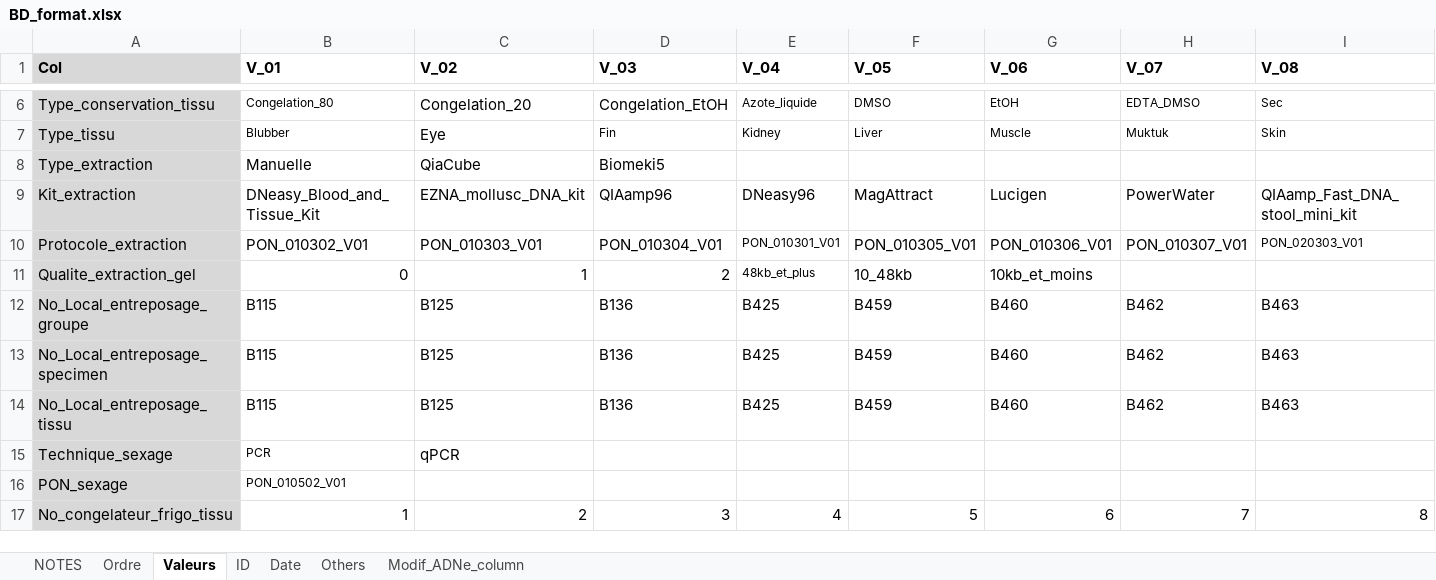
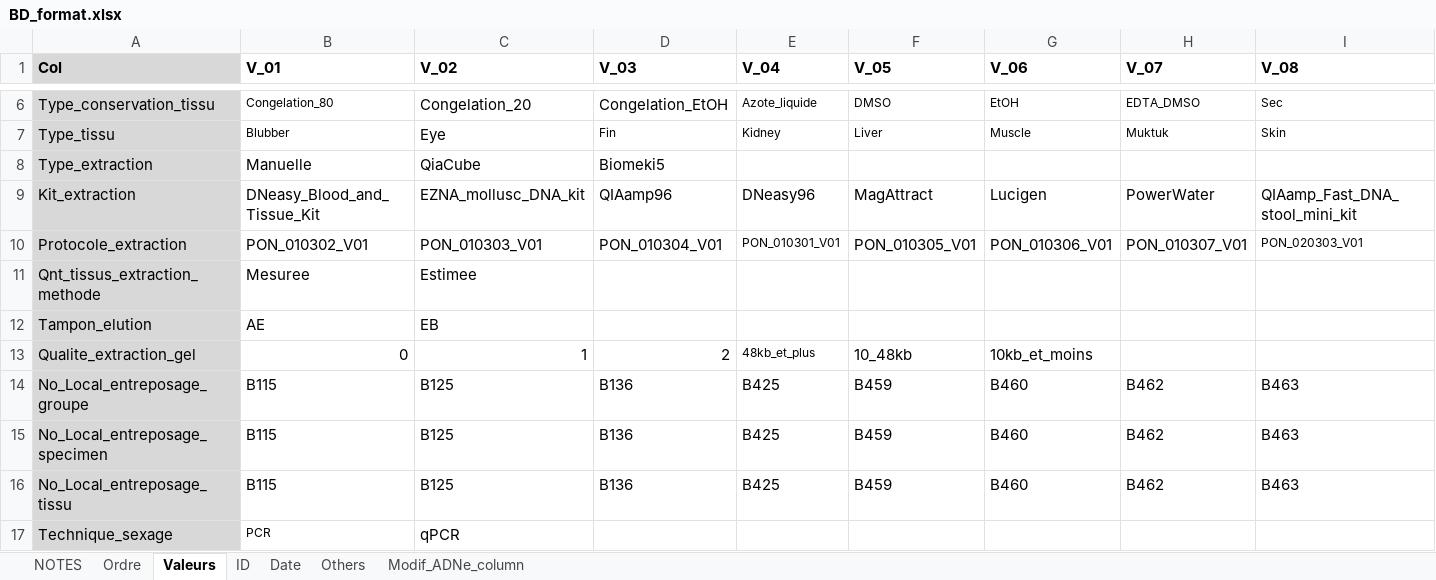
Before and after one commit to GenomicsMLI-DFO/BD-LabGeno-IML_gestion, an Excel workbook: inst/BD_format.xlsx, sheet Valeurs, drawn as a sheet; only a part is shown, gaps mark what is left out; the shorter side is filled out with more unchanged rows; values as stored, in another font and other column widths than the file's, no borders; rows hold the shown columns only; the diff names each change by its address in the sheet, - before the commit and + after, or states it on an @@ line.

```diff
--- a/inst/BD_format.xlsx (sheet Valeurs)
+++ b/inst/BD_format.xlsx (sheet Valeurs)
+row 11: Qnt_tissus_extraction_methode | Mesuree | Estimee
+row 12: Tampon_elution | AE | EB
```
Also changed, not shown: sheet Ordre, sheet Others, 3 other files.
